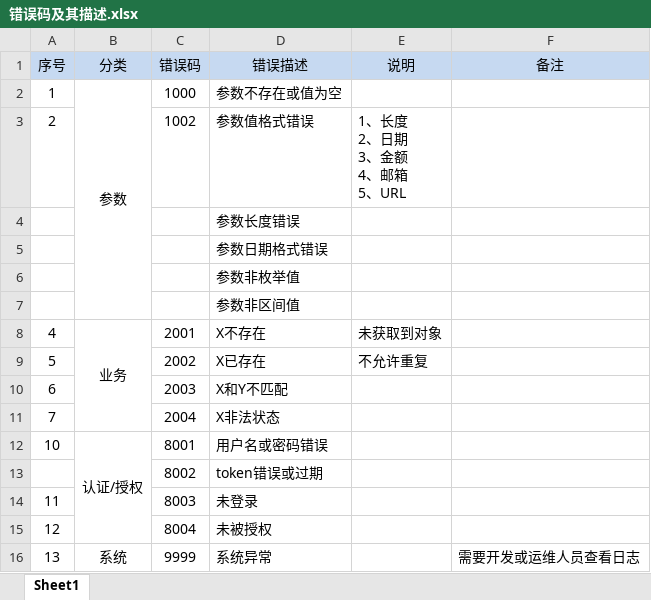
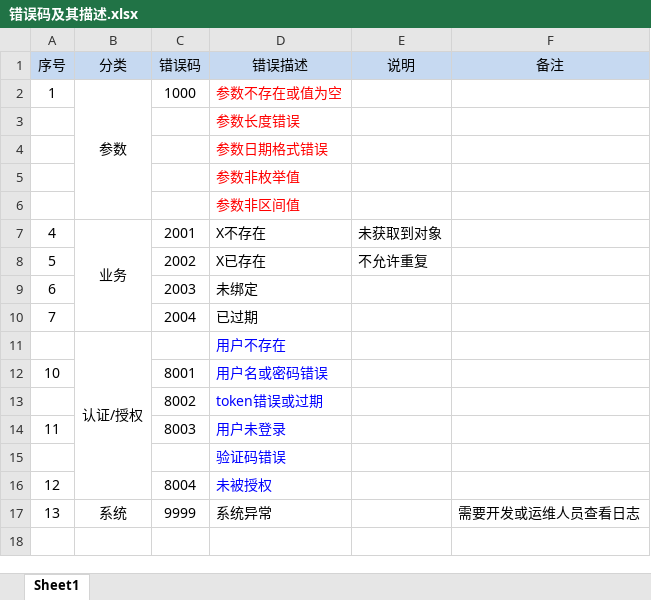
Before and after one commit to zerowzj/000_demo-commonX, an Excel workbook: common-exception/doc/错误码及其描述.xlsx, sheet Sheet1, drawn as a sheet; values as stored, in another font and other column widths than the file's, no borders; removed rows and columns are numbered as before the commit, all else as after; ↵ is a line break in a cell; the diff names each change by its address in the sheet, - before the commit and + after, or states it on an @@ line.

```diff
--- a/common-exception/doc/错误码及其描述.xlsx (sheet Sheet1)
+++ b/common-exception/doc/错误码及其描述.xlsx (sheet Sheet1)
-D2 text colour: black
+D2 text colour: #FF0000
-row 3: 2 |  | 1002 | 参数值格式错误 | 1、长度 ↵ 2、日期 ↵ 3、金额 ↵ 4、邮箱 ↵ 5、URL
-D3:D6 text colour: black
+D3:D6 text colour: #FF0000
-D9 (错误描述): X和Y不匹配
+D9 (错误描述): 未绑定
-D10 (错误描述): X非法状态
+D10 (错误描述): 已过期
+row 11:  | 认证/授权 |  | 用户不存在
-B12 (分类): 认证/授权
+B12 (分类): (empty)
-B12:B15 merged
-D12:D14 text colour: black
+D12:D14 text colour: #0000FF
-D14 (错误描述): 未登录
+D14 (错误描述): 用户未登录
+row 15:  |  |  | 验证码错误
-D16 text colour: black
+D16 text colour: #0000FF
```
Also changed, not shown: 3 other files.
